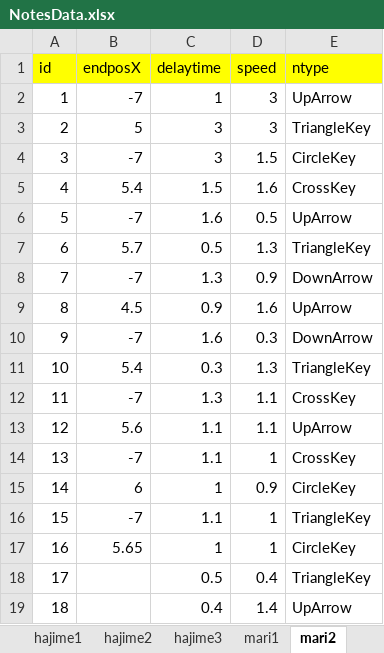
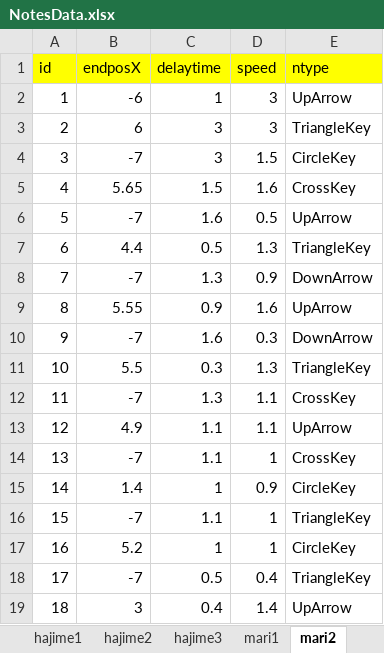
Before and after one commit to Allenchew/rap.zap.snap, an Excel workbook: RapZapSnap/Assets/Chew/script/Excel Related/NotesData.xlsx, sheet mari2, drawn as a sheet; values as stored, in another font and other column widths than the file's, no borders; the diff names each change by its address in the sheet, - before the commit and + after, or states it on an @@ line.

Commit message:
added mari notes position

```diff
--- a/RapZapSnap/Assets/Chew/script/Excel Related/NotesData.xlsx (sheet mari2)
+++ b/RapZapSnap/Assets/Chew/script/Excel Related/NotesData.xlsx (sheet mari2)
-B2 (endposX): -7
+B2 (endposX): -6
-B3 (endposX): 5
+B3 (endposX): 6
-B5 (endposX): 5.4
+B5 (endposX): 5.65
-B7 (endposX): 5.7
+B7 (endposX): 4.4
-B9 (endposX): 4.5
+B9 (endposX): 5.55
-B11 (endposX): 5.4
+B11 (endposX): 5.5
-B13 (endposX): 5.6
+B13 (endposX): 4.9
-B15 (endposX): 6
+B15 (endposX): 1.4
-B17 (endposX): 5.65
+B17 (endposX): 5.2
-B18 (endposX): (empty)
+B18 (endposX): -7
-B19 (endposX): (empty)
+B19 (endposX): 3
```
Also changed, not shown: sheet mari3, sheet mari1, 3 other files.
